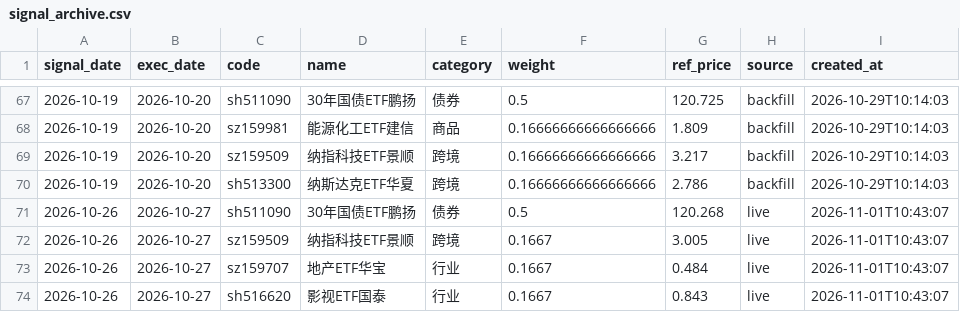
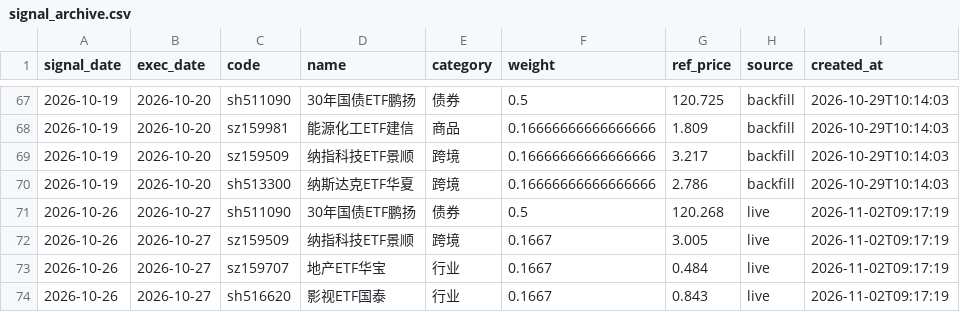
Before and after one commit to Hongred04/etf-quant, a CSV file: data/signal_archive.csv, drawn as a sheet; only a part is shown, gaps mark what is left out.

```diff
--- a/data/signal_archive.csv
+++ b/data/signal_archive.csv
@@ -70,5 +70,5 @@
 2026-10-19,2026-10-20,sh513300,纳斯达克ETF华夏,跨境,0.16666666666666666,2.786,backfill,2026-10-29T10:14:03
-2026-10-26,2026-10-27,sh511090,30年国债ETF鹏扬,债券,0.5,120.268,live,2026-11-01T10:43:07
-2026-10-26,2026-10-27,sz159509,纳指科技ETF景顺,跨境,0.1667,3.005,live,2026-11-01T10:43:07
-2026-10-26,2026-10-27,sz159707,地产ETF华宝,行业,0.1667,0.484,live,2026-11-01T10:43:07
-2026-10-26,2026-10-27,sh516620,影视ETF国泰,行业,0.1667,0.843,live,2026-11-01T10:43:07
+2026-10-26,2026-10-27,sh511090,30年国债ETF鹏扬,债券,0.5,120.268,live,2026-11-02T09:17:19
+2026-10-26,2026-10-27,sz159509,纳指科技ETF景顺,跨境,0.1667,3.005,live,2026-11-02T09:17:19
+2026-10-26,2026-10-27,sz159707,地产ETF华宝,行业,0.1667,0.484,live,2026-11-02T09:17:19
+2026-10-26,2026-10-27,sh516620,影视ETF国泰,行业,0.1667,0.843,live,2026-11-02T09:17:19
```
Also changed, not shown: 13 other files.
